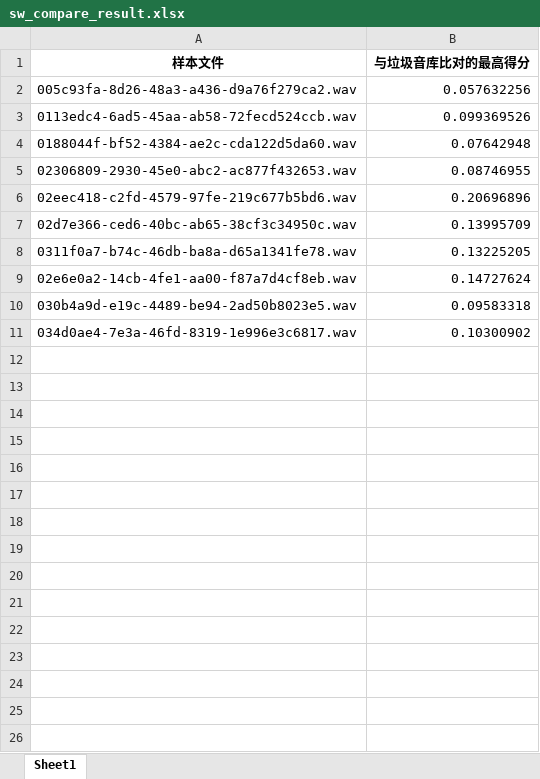
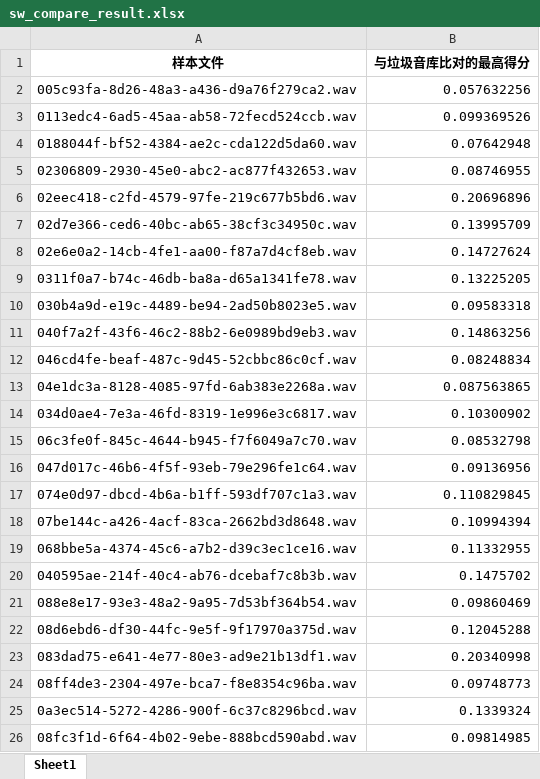
Before and after one commit to mianwoer/sw-tool, an Excel workbook: export/sw_compare_result.xlsx, sheet Sheet1, drawn as a sheet; only a part is shown; values as stored, in another font and other column widths than the file's, no borders; the diff covers the shown part only; the diff names each change by its address in the sheet, - before the commit and + after, or states it on an @@ line.

```diff
--- a/export/sw_compare_result.xlsx (sheet Sheet1)
+++ b/export/sw_compare_result.xlsx (sheet Sheet1)
@@ row 9 moved to row 8: 02e6e0a2-14cb-4fe1-aa00-f87a7d4cf8eb.wav @@
+row 11: 040f7a2f-43f6-46c2-88b2-6e0989bd9eb3.wav | 0.14863256
+row 12: 046cd4fe-beaf-487c-9d45-52cbbc86c0cf.wav | 0.08248834
+row 13: 04e1dc3a-8128-4085-97fd-6ab383e2268a.wav | 0.087563865
+row 15: 06c3fe0f-845c-4644-b945-f7f6049a7c70.wav | 0.08532798
+row 16: 047d017c-46b6-4f5f-93eb-79e296fe1c64.wav | 0.09136956
+row 17: 074e0d97-dbcd-4b6a-b1ff-593df707c1a3.wav | 0.110829845
+row 18: 07be144c-a426-4acf-83ca-2662bd3d8648.wav | 0.10994394
+row 19: 068bbe5a-4374-45c6-a7b2-d39c3ec1ce16.wav | 0.11332955
+row 20: 040595ae-214f-40c4-ab76-dcebaf7c8b3b.wav | 0.1475702
+row 21: 088e8e17-93e3-48a2-9a95-7d53bf364b54.wav | 0.09860469
+row 22: 08d6ebd6-df30-44fc-9e5f-9f17970a375d.wav | 0.12045288
+row 23: 083dad75-e641-4e77-80e3-ad9e21b13df1.wav | 0.20340998
+row 24: 08ff4de3-2304-497e-bca7-f8e8354c96ba.wav | 0.09748773
+row 25: 0a3ec514-5272-4286-900f-6c37c8296bcd.wav | 0.1339324
+row 26: 08fc3f1d-6f64-4b02-9ebe-888bcd590abd.wav | 0.09814985
```
Also changed, not shown: 975 added rows elsewhere in this sheet, 5 other files.
